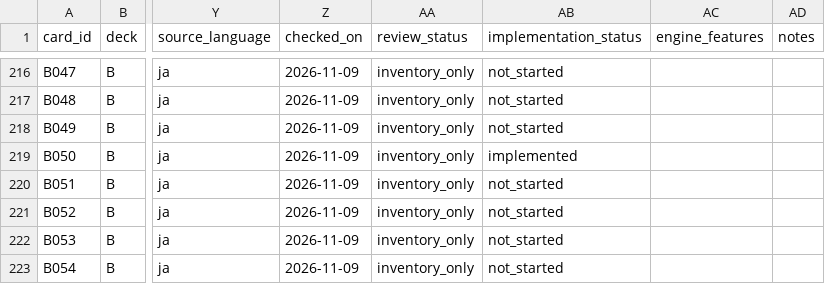
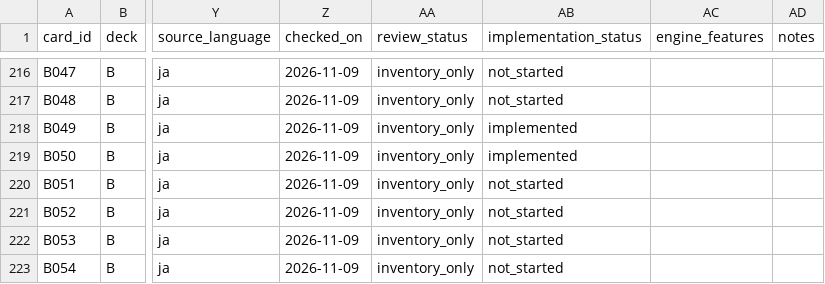
Before and after one commit to cueikusuta/agricola-re-ai, a CSV file: data/bga-card-base-ledger.csv, drawn as a sheet; only a part is shown, gaps mark what is left out; the diff names each change by its address in the sheet, - before the commit and + after, or states it on an @@ line.

Commit message:
fix(P2/P3): B049 天秤 — 永続テスト追加、fixture 数値・implementation_status を整合 (PR #442)
P2: tests/b049_scales.rs を新規 (10 件)。dispatcher 職業/改進歩 after-play scan で
  同数 +2 飯・不同数 +0、後続無関係行動での再付与なし、B049 自身プレイ不発火、
  legacy apply_on_play_effects 経路の negative control をカバー。
  data/bga-card-tests/B049.json の expected を配置後計数に整合
  (balance-occ {imp1/occ0}->2, balance-imp {imp1/occ2}->2, unbalanced {imp1/occ1}->0)。
P3: data/bga-card-specs/B049.json と data/bga-card-base-ledger.csv の B049 を
  not_started -> implemented。

Gate: cargo fmt/clippy clean, cargo test --lib 480 passed,
  cargo test --test b049_scales 10 passed, m6_verified_pool 3/3,
  MCTS digest stable, validators errors: [].

```diff
--- a/data/bga-card-base-ledger.csv
+++ b/data/bga-card-base-ledger.csv
-AB218 (implementation_status): not_started
+AB218 (implementation_status): implemented
```
Also changed, not shown: 4 other files.
